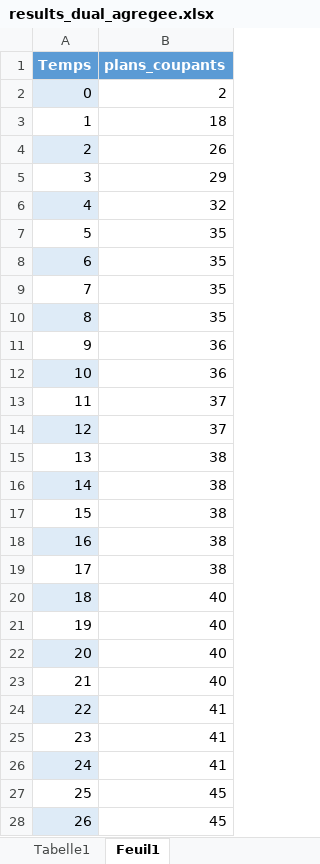
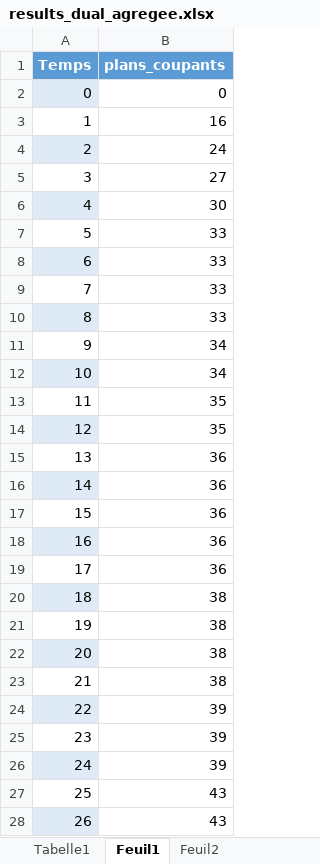
Before and after one commit to Mathemathis/PROJET, an Excel workbook: results_dual_agregee.xlsx, sheet Feuil1, drawn as a sheet; only a part is shown; values as stored, in another font and other column widths than the file's, no borders; table styles not drawn; the diff covers the shown part only; the diff names each change by its address in the sheet, - before the commit and + after, or states it on an @@ line.

Commit message:
Correction resultats dual agrégé

```diff
--- a/results_dual_agregee.xlsx (sheet Feuil1)
+++ b/results_dual_agregee.xlsx (sheet Feuil1)
+sheet tab: Feuil2
-B2 (plans_coupants): 2
+B2 (plans_coupants): 0
-B3 (plans_coupants): 18
+B3 (plans_coupants): 16
-B4 (plans_coupants): 26
+B4 (plans_coupants): 24
-B5 (plans_coupants): 29
+B5 (plans_coupants): 27
-B6 (plans_coupants): 32
+B6 (plans_coupants): 30
-B7:B10 (plans_coupants): 35
+B7:B10 (plans_coupants): 33
-B11:B12 (plans_coupants): 36
+B11:B12 (plans_coupants): 34
-B13:B14 (plans_coupants): 37
+B13:B14 (plans_coupants): 35
-B15:B19 (plans_coupants): 38
+B15:B19 (plans_coupants): 36
-B20:B23 (plans_coupants): 40
+B20:B23 (plans_coupants): 38
-B24:B26 (plans_coupants): 41
+B24:B26 (plans_coupants): 39
-B27:B28 (plans_coupants): 45
+B27:B28 (plans_coupants): 43
```
Also changed, not shown: 574 edited cells elsewhere in this sheet, sheet Tabelle1, charts or pictures.
